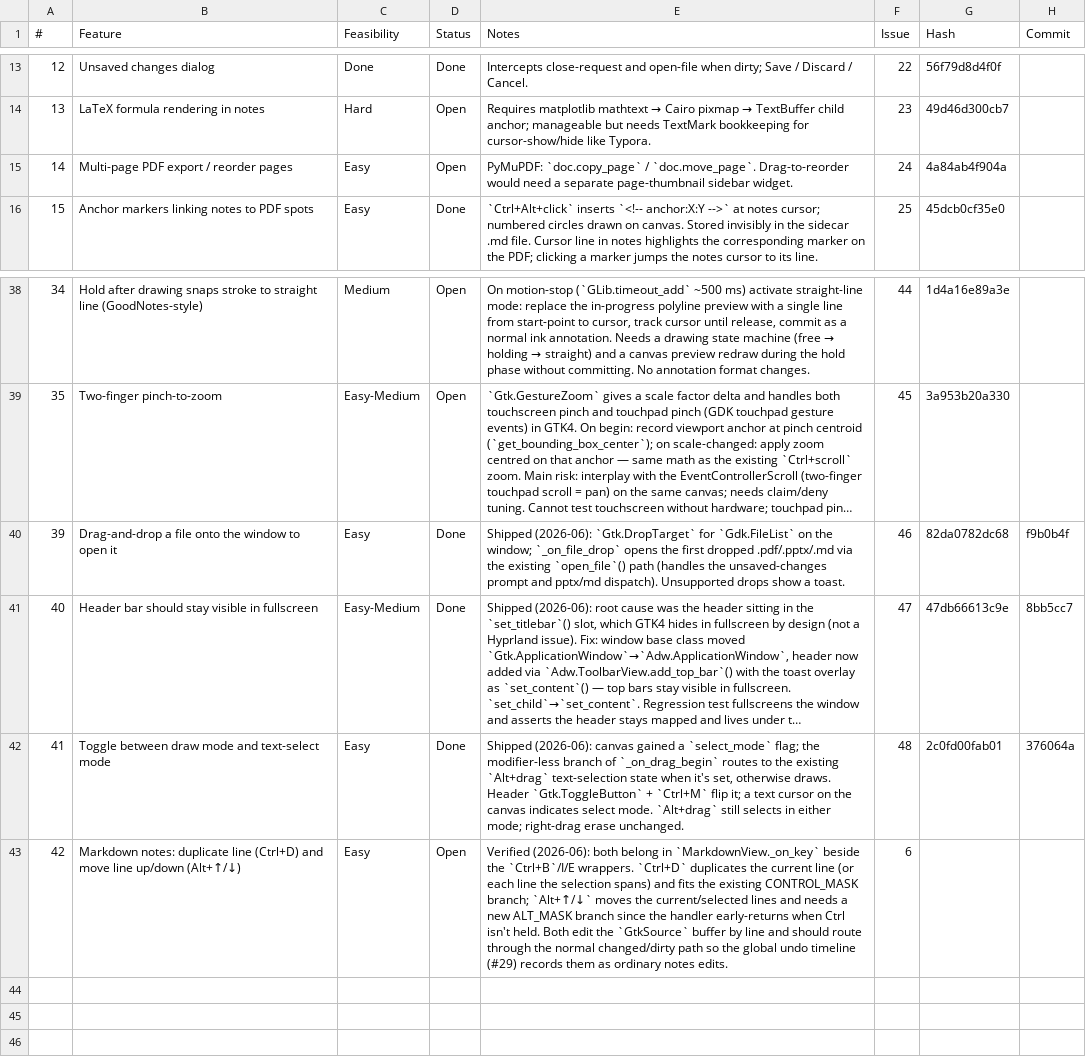
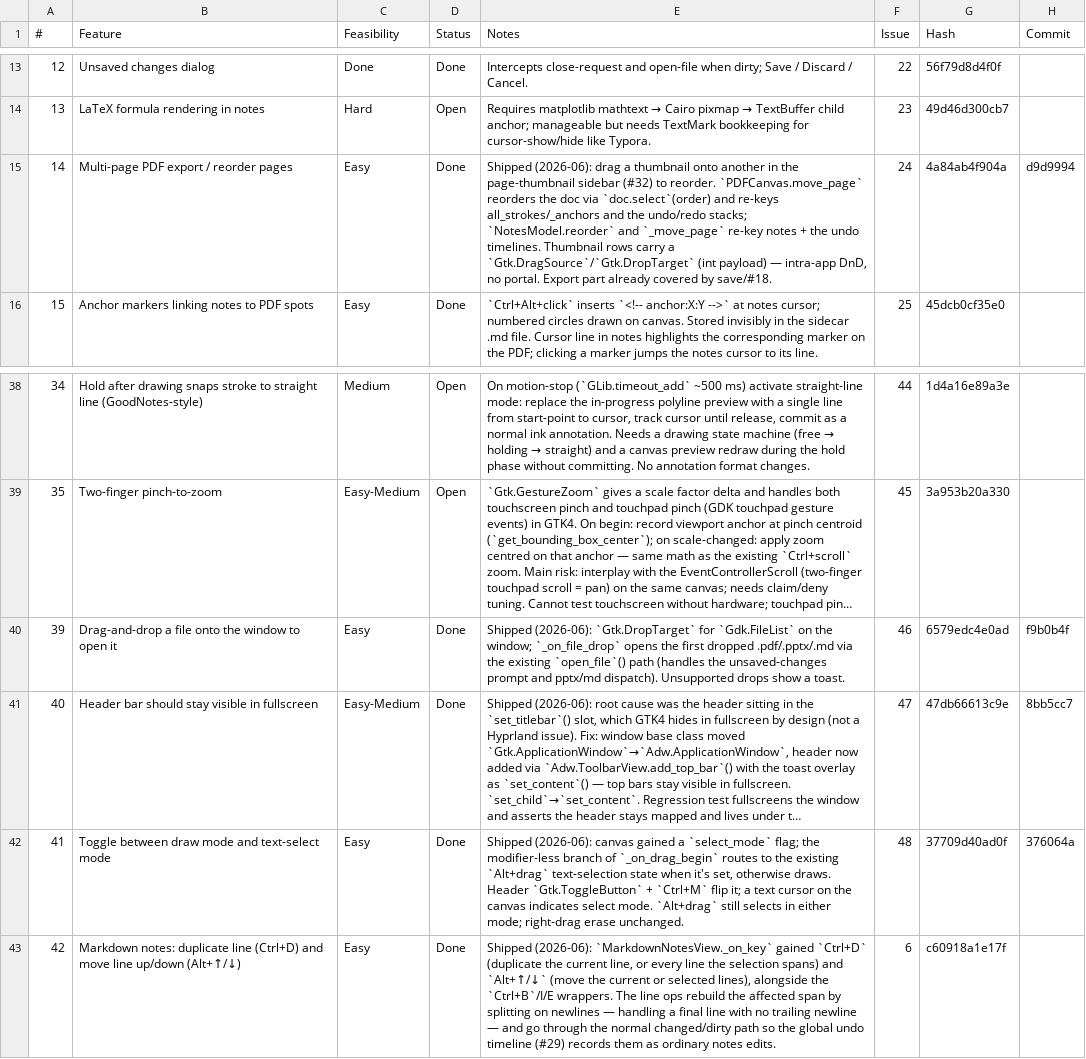
Before and after one commit to brokkoli71/sidemark, a CSV file: ideas.csv, drawn as a sheet; only a part is shown, gaps mark what is left out; long unchanged cells end in …; the diff names each change by its address in the sheet, - before the commit and + after, or states it on an @@ line.

```diff
--- a/ideas.csv
+++ b/ideas.csv
-D15 (Status): Open
+D15 (Status): Done
-E15 (Notes): PyMuPDF: `doc.copy_page` / `doc.move_page`. Drag-to-reorder would need a separate page-thumbnail sidebar widget.
+E15 (Notes): Shipped (2026-06): drag a thumbnail onto another in the page-thumbnail sidebar (#32) to reorder. `PDFCanvas.move_page` reorders the doc via `doc.select`(order) and re-keys all_strokes/_anchors and the undo/redo stacks; `NotesModel.reorder` and `_move_page` re-key notes + the undo timelines. Thumbnail rows carry a `Gtk.DragSource`/`Gtk.DropTarget` (int payload) — intra-app DnD, no portal. Export part already covered by save/#18.
-H15 (Commit): (empty)
+H15 (Commit): d9d9994
-G40 (Hash): 82da0782dc68
+G40 (Hash): 6579edc4e0ad
-G42 (Hash): 2c0fd00fab01
+G42 (Hash): 37709d40ad0f
-D43 (Status): Open
+D43 (Status): Done
-E43 (Notes): Verified (2026-06): both belong in `MarkdownView._on_key` beside the `Ctrl+B`/I/E wrappers. `Ctrl+D` duplicates the current line (or each line the selection spans) and fits the existing CONTROL_MASK branch; `Alt+↑/↓` moves the current/selected lines and needs a new ALT_MASK branch since the handler early-returns when Ctrl isn't held. Both edit the `GtkSource` buffer by line and should route through the…
+E43 (Notes): Shipped (2026-06): `MarkdownNotesView._on_key` gained `Ctrl+D` (duplicate the current line, or every line the selection spans) and `Alt+↑/↓` (move the current or selected lines), alongside the `Ctrl+B`/I/E wrappers. The line ops rebuild the affected span by splitting on newlines — handling a final line with no trailing newline — and go through the…
-G43 (Hash): (empty)
+G43 (Hash): c60918a1e17f
```
